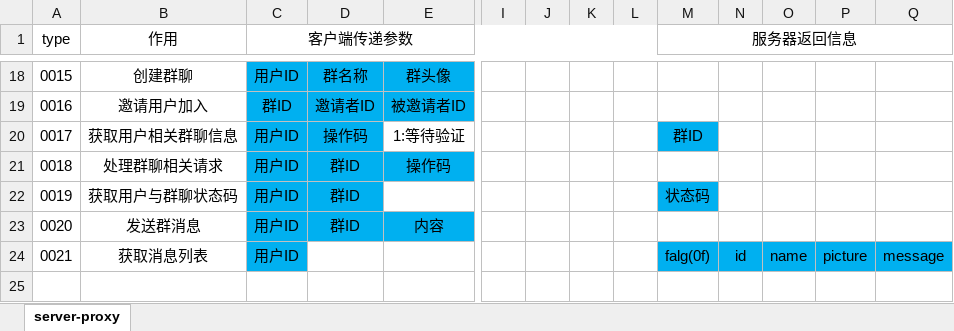
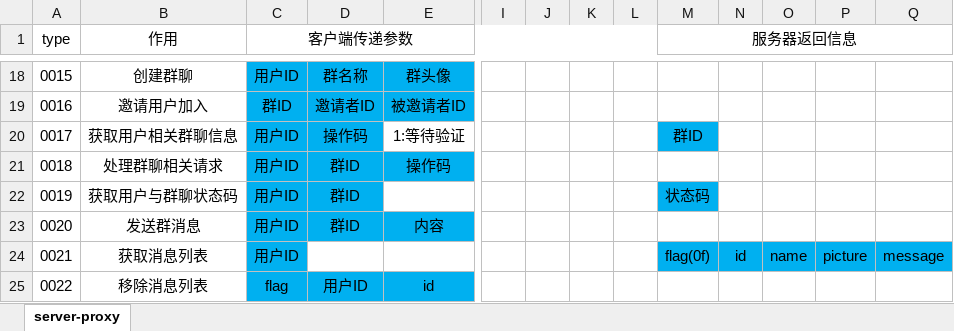
Before and after one commit to yang48699997/Chat, an Excel workbook: docs/server-proxy.xlsx, sheet server-proxy, drawn as a sheet; only a part is shown, gaps mark what is left out; values as stored, in another font and other column widths than the file's, no borders; rows hold the shown columns only; the diff names each change by its address in the sheet, - before the commit and + after, or states it on an @@ line.

Commit message:
update server proxy

```diff
--- a/docs/server-proxy.xlsx (sheet server-proxy)
+++ b/docs/server-proxy.xlsx (sheet server-proxy)
-M24 (服务器返回信息): falg(0f)
+M24 (服务器返回信息): flag(0f)
+row 25: 0022 | 移除消息列表 | flag | 用户ID | id
```
